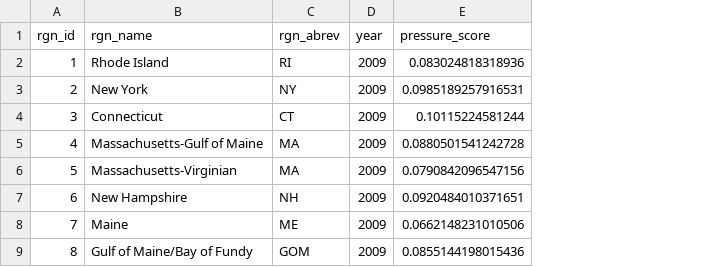
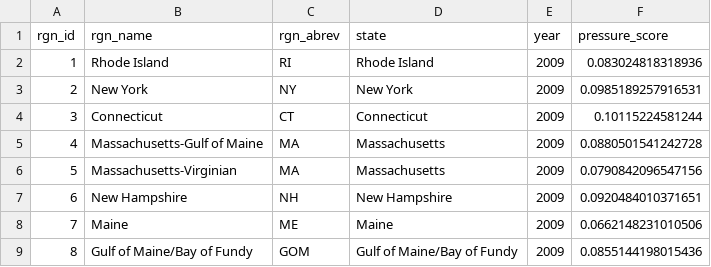
Before and after one commit to jules32/ne-scores, a CSV file: prep/pressures/uv/output/uv.csv, drawn as a sheet; only a part is shown; the diff names each change by its address in the sheet, - before the commit and + after, or states it on an @@ line.

```diff
--- a/prep/pressures/uv/output/uv.csv
+++ b/prep/pressures/uv/output/uv.csv
+column D (state), rows 2-9: Rhode Island | New York | Connecticut | Massachusetts | Massachusetts | New Hampshire | Maine | Gulf of Maine/Bay of Fundy
```
Also changed, not shown: 16 other files.
